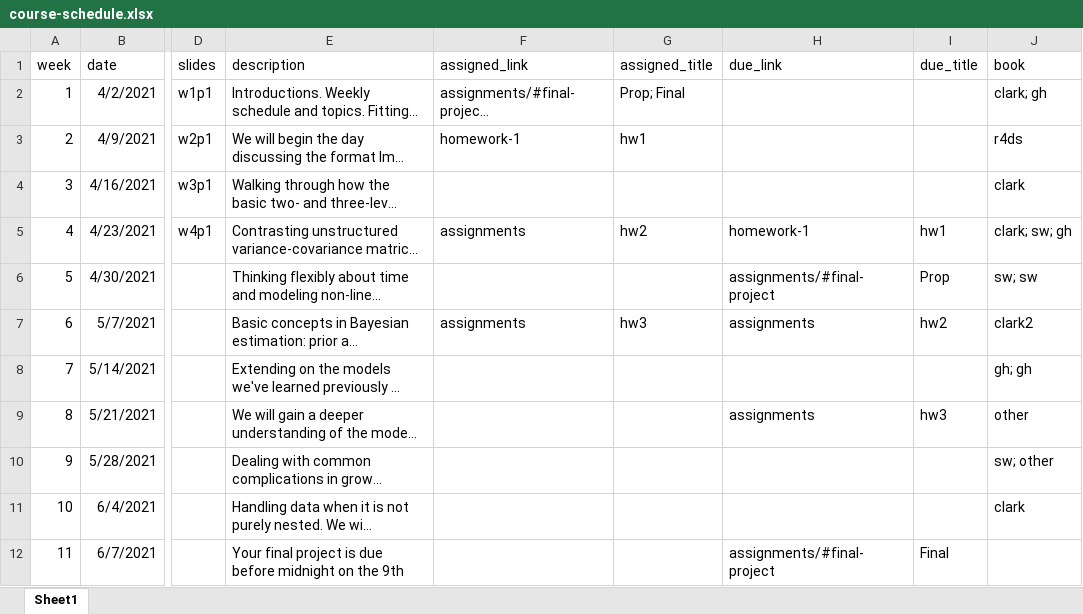
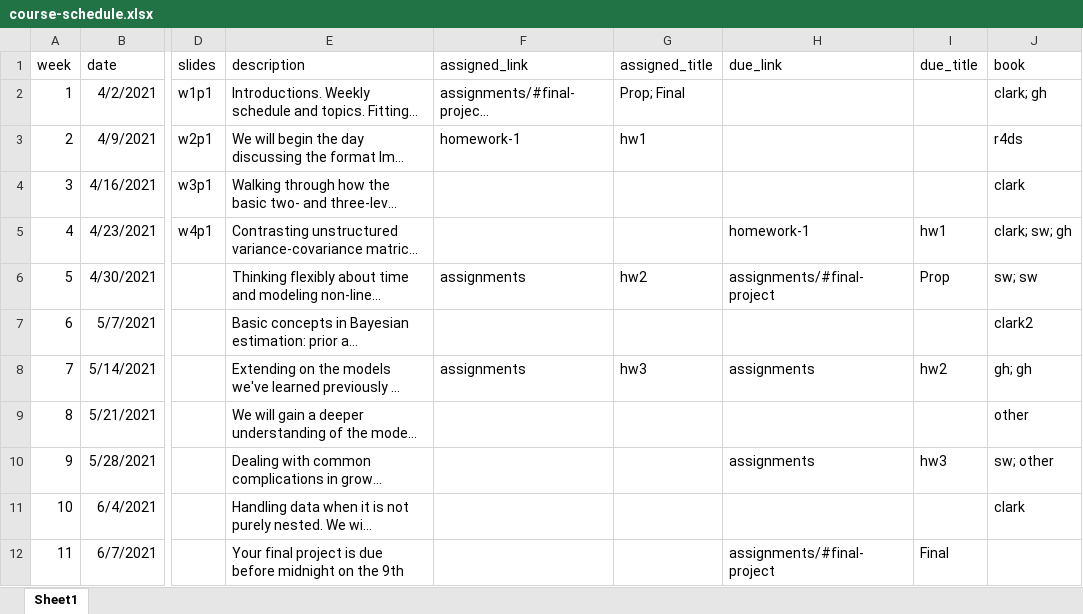
Before and after one commit to datalorax/mlm2, an Excel workbook: website-data/course-schedule.xlsx, sheet Sheet1, drawn as a sheet; only a part is shown, gaps mark what is left out; long unchanged cells end in …; values as stored, in another font and other column widths than the file's, no borders; the diff names each change by its address in the sheet, - before the commit and + after, or states it on an @@ line.

Commit message:
switch hw schedule

```diff
--- a/website-data/course-schedule.xlsx (sheet Sheet1)
+++ b/website-data/course-schedule.xlsx (sheet Sheet1)
-F5 (assigned_link): assignments
+F5 (assigned_link): (empty)
-G5 (assigned_title): hw2
+G5 (assigned_title): (empty)
-F6 (assigned_link): (empty)
+F6 (assigned_link): assignments
-G6 (assigned_title): (empty)
+G6 (assigned_title): hw2
-F7 (assigned_link): assignments
+F7 (assigned_link): (empty)
-G7 (assigned_title): hw3
+G7 (assigned_title): (empty)
-H7 (due_link): assignments
+H7 (due_link): (empty)
-I7 (due_title): hw2
+I7 (due_title): (empty)
-F8 (assigned_link): (empty)
+F8 (assigned_link): assignments
-G8 (assigned_title): (empty)
+G8 (assigned_title): hw3
-H8 (due_link): (empty)
+H8 (due_link): assignments
-I8 (due_title): (empty)
+I8 (due_title): hw2
-H9 (due_link): assignments
+H9 (due_link): (empty)
-I9 (due_title): hw3
+I9 (due_title): (empty)
-H10 (due_link): (empty)
+H10 (due_link): assignments
-I10 (due_title): (empty)
+I10 (due_title): hw3
```
Also changed, not shown: 1 other file.
